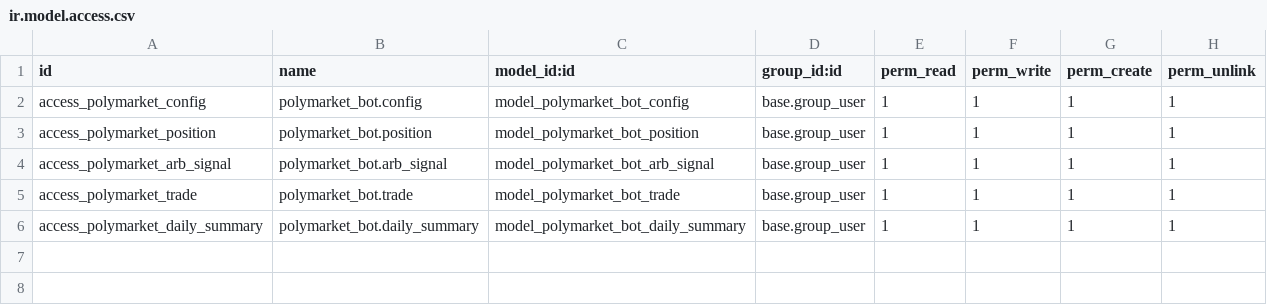
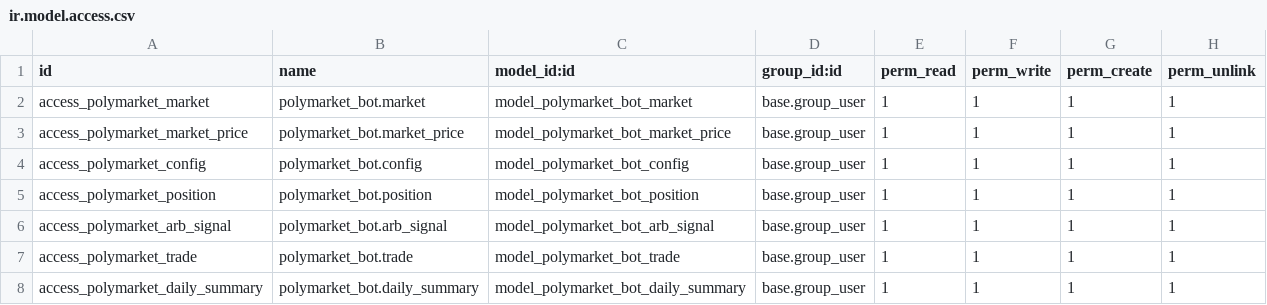
Before and after one commit to InhumanBY/trading, a CSV file: polymarket_bot/security/ir.model.access.csv, drawn as a sheet; the diff names each change by its address in the sheet, - before the commit and + after, or states it on an @@ line.

Commit message:
[IMP] Market Model

```diff
--- a/polymarket_bot/security/ir.model.access.csv
+++ b/polymarket_bot/security/ir.model.access.csv
+row 2: access_polymarket_market | polymarket_bot.market | model_polymarket_bot_market | base.group_user | 1 | 1 | 1 | 1
+row 3: access_polymarket_market_price | polymarket_bot.market_price | model_polymarket_bot_market_price | base.group_user | 1 | 1 | 1 | 1
```
Also changed, not shown: 7 other files.
